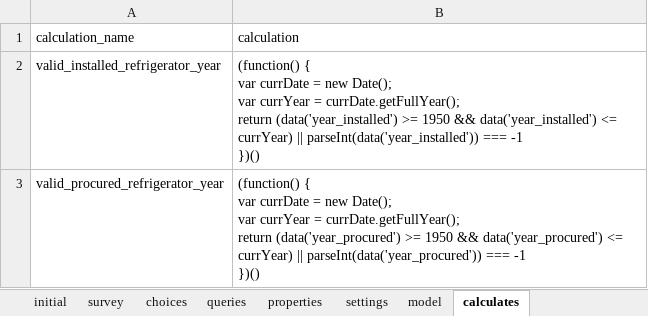
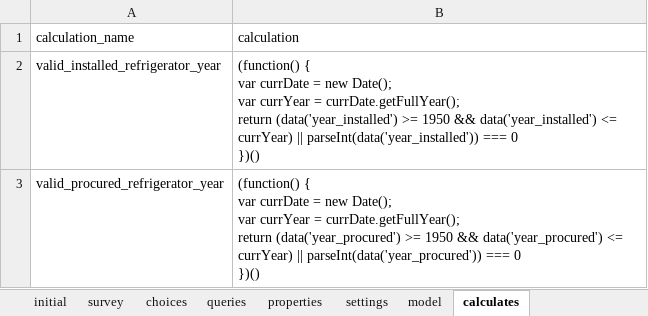
Before and after one commit to odk-x/app-designer, an Excel workbook: app/config/tables/refrigerators/forms/refrigerators/refrigerators.xlsx, sheet calculates, drawn as a sheet; values as stored, in another font and other column widths than the file's, no borders; ↵ is a line break in a cell; the diff names each change by its address in the sheet, - before the commit and + after, or states it on an @@ line.

Commit message:
Use 0 for unknown installation/procurement year

```diff
--- a/app/config/tables/refrigerators/forms/refrigerators/refrigerators.xlsx (sheet calculates)
+++ b/app/config/tables/refrigerators/forms/refrigerators/refrigerators.xlsx (sheet calculates)
-B2 (calculation): …parseInt(data('year_installed')) === -1 ↵ })()
+B2 (calculation): …parseInt(data('year_installed')) === 0 ↵ })()
-B3 (calculation): …parseInt(data('year_procured')) === -1 ↵ })()
+B3 (calculation): …parseInt(data('year_procured')) === 0 ↵ })()
```
Also changed, not shown: sheet survey, app/config/tables/cold_rooms/forms/cold_rooms/cold_rooms.xlsx, 2 other files.
